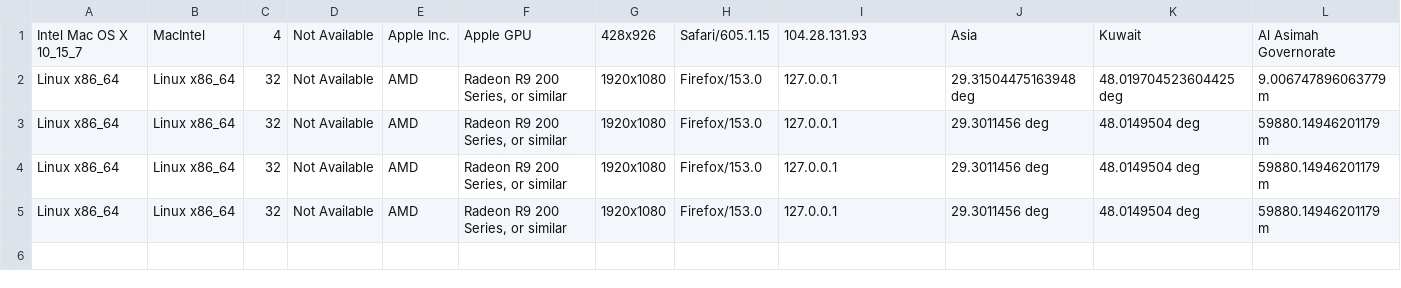
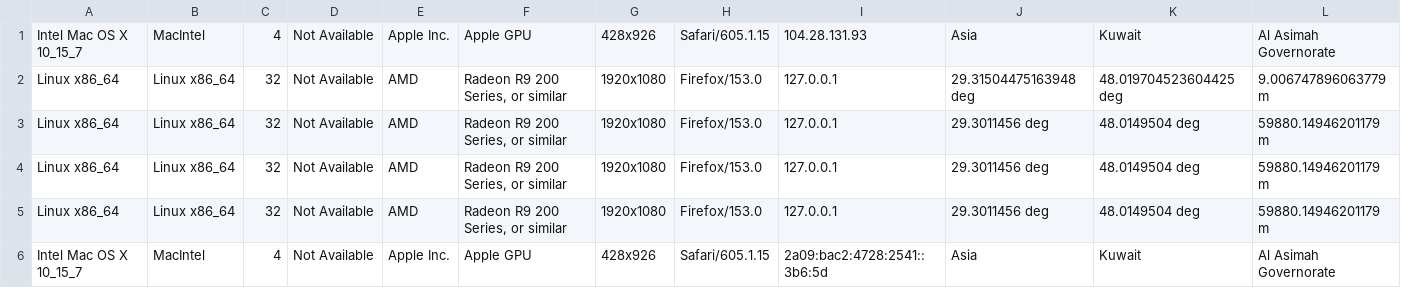
Before and after one commit to alialalikuw/seeker-map, a CSV file: db/results.csv, drawn as a sheet; only a part is shown; rows hold the shown columns only; the diff names each change by its address in the sheet, - before the commit and + after, or states it on an @@ line.

Commit message:
chore: sync location data [auto]

```diff
--- a/db/results.csv
+++ b/db/results.csv
+row 6: Intel Mac OS X 10_15_7 | MacIntel | 4 | Not Available | Apple Inc. | Apple GPU | 428x926 | Safari/605.1.15 | 2a09:bac2:4728:2541::3b6:5d | Asia | Kuwait | Al Asimah Governorate
```
